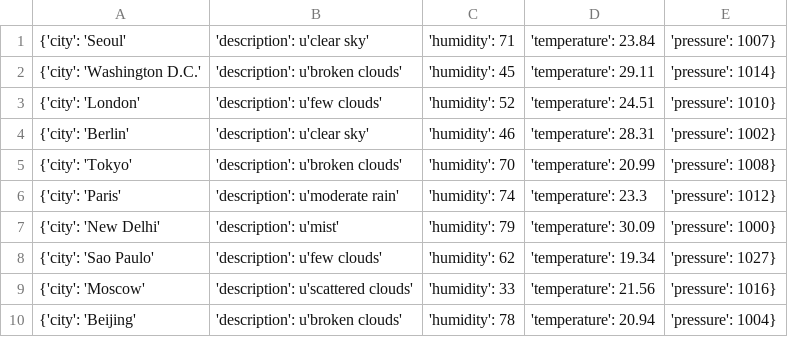
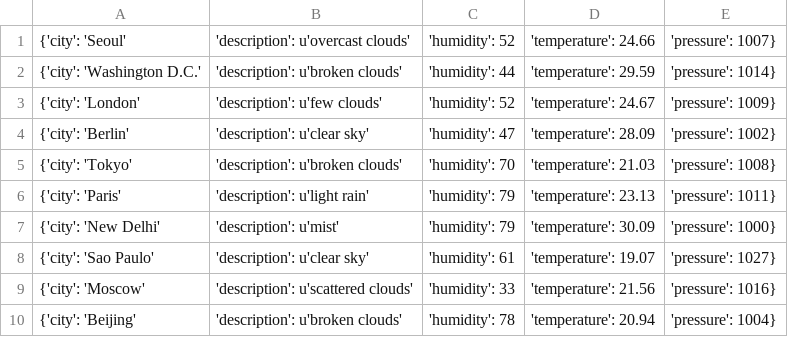
Before and after one commit to Alfie1996/Mega.github.io, a CSV file: Weather_List.csv, drawn as a sheet.

Commit message:
Auto commit at 2023-06-19 16:20:01.275611

```diff
--- a/Weather_List.csv
+++ b/Weather_List.csv
@@ -1,9 +1,9 @@
-{'city': 'Seoul', 'description': u'clear sky', 'humidity': 71, 'temperature': 23.84, 'pressure': 1007}
-{'city': 'Washington D.C.', 'description': u'broken clouds', 'humidity': 45, 'temperature': 29.11, 'pressure': 1014}
-{'city': 'London', 'description': u'few clouds', 'humidity': 52, 'temperature': 24.51, 'pressure': 1010}
-{'city': 'Berlin', 'description': u'clear sky', 'humidity': 46, 'temperature': 28.31, 'pressure': 1002}
-{'city': 'Tokyo', 'description': u'broken clouds', 'humidity': 70, 'temperature': 20.99, 'pressure': 1008}
-{'city': 'Paris', 'description': u'moderate rain', 'humidity': 74, 'temperature': 23.3, 'pressure': 1012}
+{'city': 'Seoul', 'description': u'overcast clouds', 'humidity': 52, 'temperature': 24.66, 'pressure': 1007}
+{'city': 'Washington D.C.', 'description': u'broken clouds', 'humidity': 44, 'temperature': 29.59, 'pressure': 1014}
+{'city': 'London', 'description': u'few clouds', 'humidity': 52, 'temperature': 24.67, 'pressure': 1009}
+{'city': 'Berlin', 'description': u'clear sky', 'humidity': 47, 'temperature': 28.09, 'pressure': 1002}
+{'city': 'Tokyo', 'description': u'broken clouds', 'humidity': 70, 'temperature': 21.03, 'pressure': 1008}
+{'city': 'Paris', 'description': u'light rain', 'humidity': 79, 'temperature': 23.13, 'pressure': 1011}
 {'city': 'New Delhi', 'description': u'mist', 'humidity': 79, 'temperature': 30.09, 'pressure': 1000}
-{'city': 'Sao Paulo', 'description': u'few clouds', 'humidity': 62, 'temperature': 19.34, 'pressure': 1027}
+{'city': 'Sao Paulo', 'description': u'clear sky', 'humidity': 61, 'temperature': 19.07, 'pressure': 1027}
 {'city': 'Moscow', 'description': u'scattered clouds', 'humidity': 33, 'temperature': 21.56, 'pressure': 1016}
```
